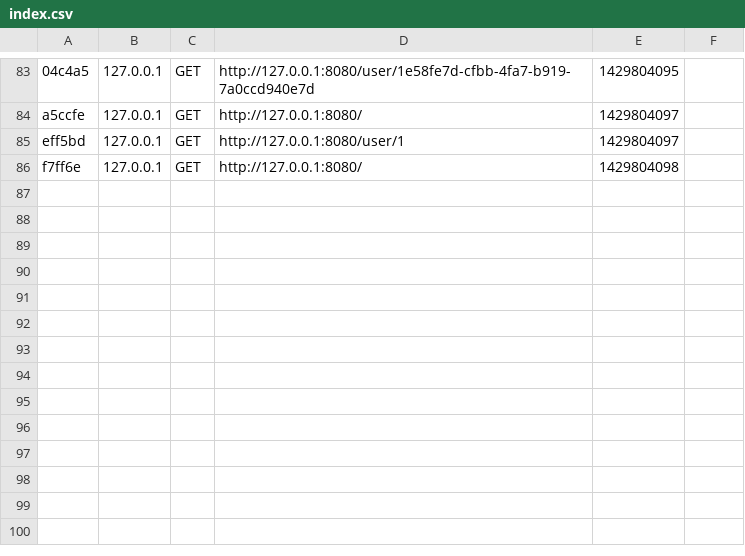
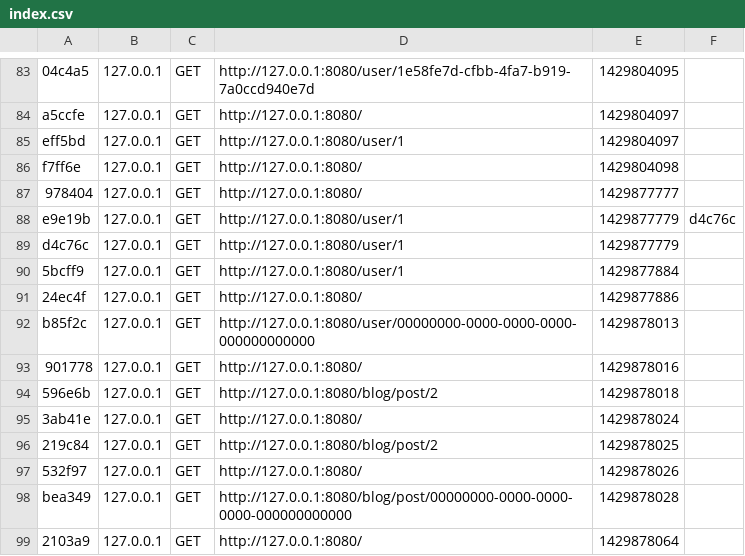
Before and after one commit to spvernet/ddd-decoupled-symfony2, a CSV file: app/cache/dev/profiler/index.csv, drawn as a sheet; only a part is shown, gaps mark what is left out.

```diff
--- a/app/cache/dev/profiler/index.csv
+++ b/app/cache/dev/profiler/index.csv
@@ -86 +86,14 @@ eff5bd,127.0.0.1,GET,http://127.0.0.1:8080/user/1,1429804097,
 f7ff6e,127.0.0.1,GET,http://127.0.0.1:8080/,1429804098,
+978404,127.0.0.1,GET,http://127.0.0.1:8080/,1429877777,
+e9e19b,127.0.0.1,GET,http://127.0.0.1:8080/user/1,1429877779,d4c76c
+d4c76c,127.0.0.1,GET,http://127.0.0.1:8080/user/1,1429877779,
+5bcff9,127.0.0.1,GET,http://127.0.0.1:8080/user/1,1429877884,
+24ec4f,127.0.0.1,GET,http://127.0.0.1:8080/,1429877886,
+b85f2c,127.0.0.1,GET,http://127.0.0.1:8080/user/00000000-0000-0000-0000-000000000000,1429878013,
+901778,127.0.0.1,GET,http://127.0.0.1:8080/,1429878016,
+596e6b,127.0.0.1,GET,http://127.0.0.1:8080/blog/post/2,1429878018,
+3ab41e,127.0.0.1,GET,http://127.0.0.1:8080/,1429878024,
+219c84,127.0.0.1,GET,http://127.0.0.1:8080/blog/post/2,1429878025,
+532f97,127.0.0.1,GET,http://127.0.0.1:8080/,1429878026,
+bea349,127.0.0.1,GET,http://127.0.0.1:8080/blog/post/00000000-0000-0000-0000-000000000000,1429878028,
+2103a9,127.0.0.1,GET,http://127.0.0.1:8080/,1429878064,
```
Also changed, not shown: 12 other files.
